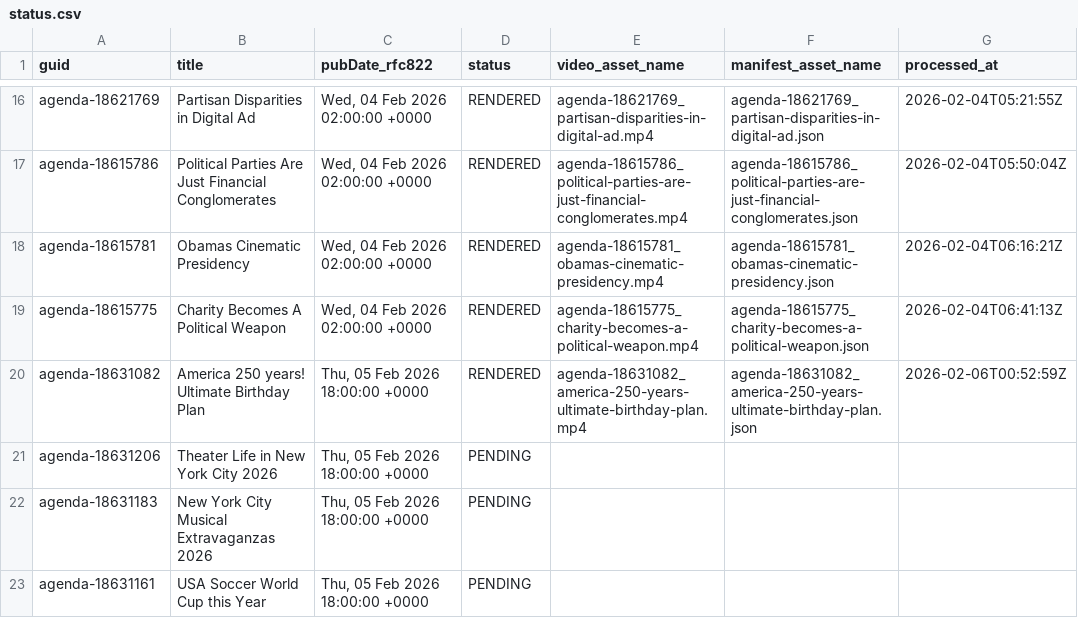
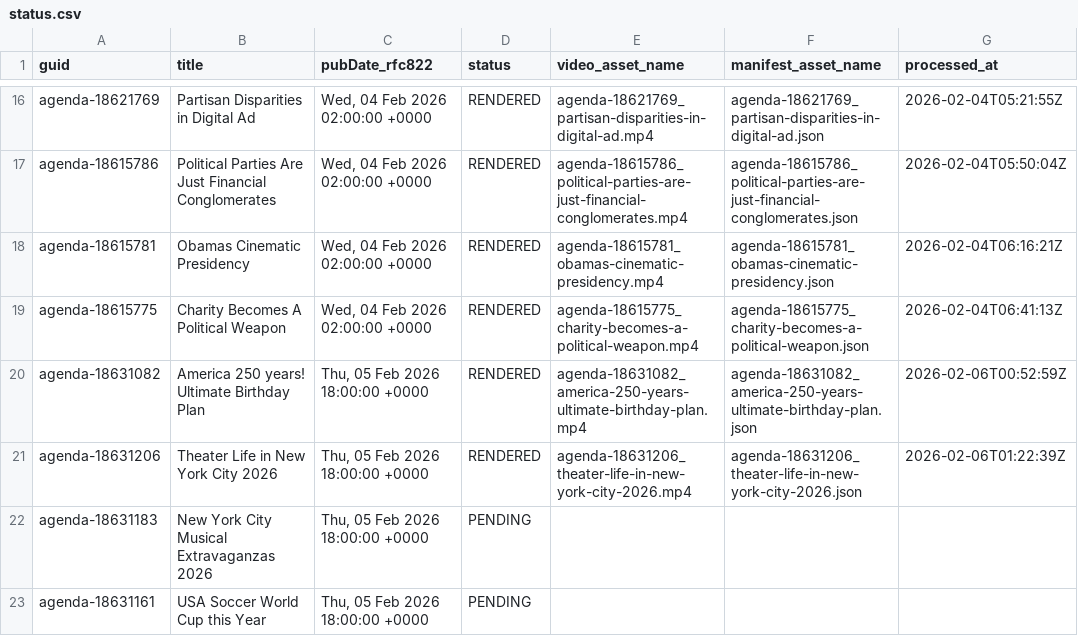
Before and after one commit to agenda-podcast/podcast-archive, a CSV file: data/video-data/status.csv, drawn as a sheet; only a part is shown, gaps mark what is left out; the diff names each change by its address in the sheet, - before the commit and + after, or states it on an @@ line.

```diff
--- a/data/video-data/status.csv
+++ b/data/video-data/status.csv
-D21 (status): PENDING
+D21 (status): RENDERED
-E21 (video_asset_name): (empty)
+E21 (video_asset_name): agenda-18631206_theater-life-in-new-york-city-2026.mp4
-F21 (manifest_asset_name): (empty)
+F21 (manifest_asset_name): agenda-18631206_theater-life-in-new-york-city-2026.json
-G21 (processed_at): (empty)
+G21 (processed_at): 2026-02-06T01:22:39Z
```
Also changed, not shown: 2 other files.
